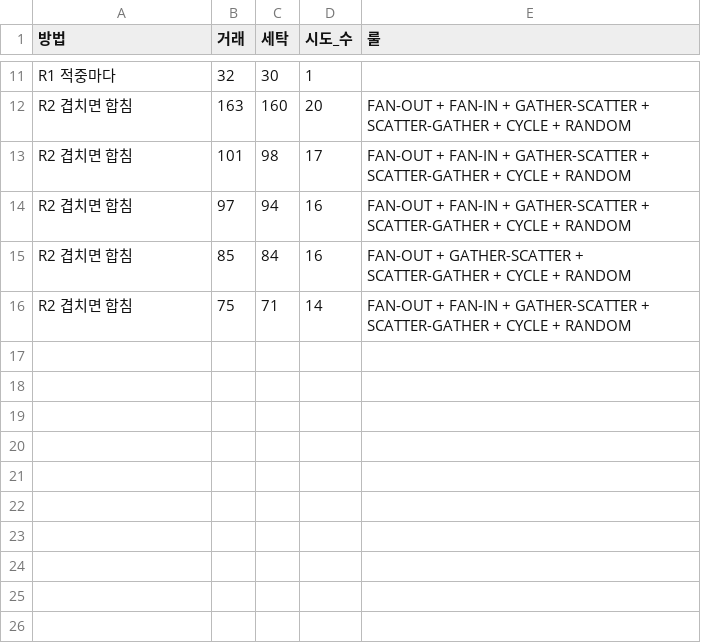
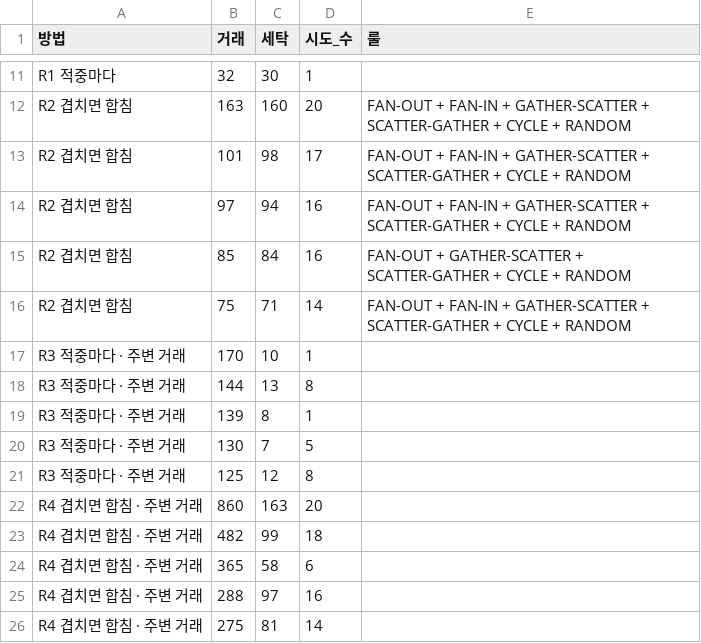
Before and after one commit to dh0728/money_laundry_ai_, a CSV file: code/rule_engine/results/HI-Medium/rule_alerts/largest.csv, drawn as a sheet; only a part is shown, gaps mark what is left out.

```diff
--- a/code/rule_engine/results/HI-Medium/rule_alerts/largest.csv
+++ b/code/rule_engine/results/HI-Medium/rule_alerts/largest.csv
@@ -16 +16,11 @@ R2 겹치면 합침,85,84,16,FAN-OUT + GATHER-SCATTER + SCATTER-GATHER + CYCLE +
 R2 겹치면 합침,75,71,14,FAN-OUT + FAN-IN + GATHER-SCATTER + SCATTER-GATHER + CYCLE + RANDOM
+R3 적중마다 · 주변 거래,170,10,1,
+R3 적중마다 · 주변 거래,144,13,8,
+R3 적중마다 · 주변 거래,139,8,1,
+R3 적중마다 · 주변 거래,130,7,5,
+R3 적중마다 · 주변 거래,125,12,8,
+R4 겹치면 합침 · 주변 거래,860,163,20,
+R4 겹치면 합침 · 주변 거래,482,99,18,
+R4 겹치면 합침 · 주변 거래,365,58,6,
+R4 겹치면 합침 · 주변 거래,288,97,16,
+R4 겹치면 합침 · 주변 거래,275,81,14,
```
Also changed, not shown: code/rule_engine/results/HI-Medium/rule_alerts/by_pattern.csv, code/rule_engine/results/HI-Medium/rule_alerts/by_pattern_tail.csv, 7 other files.
